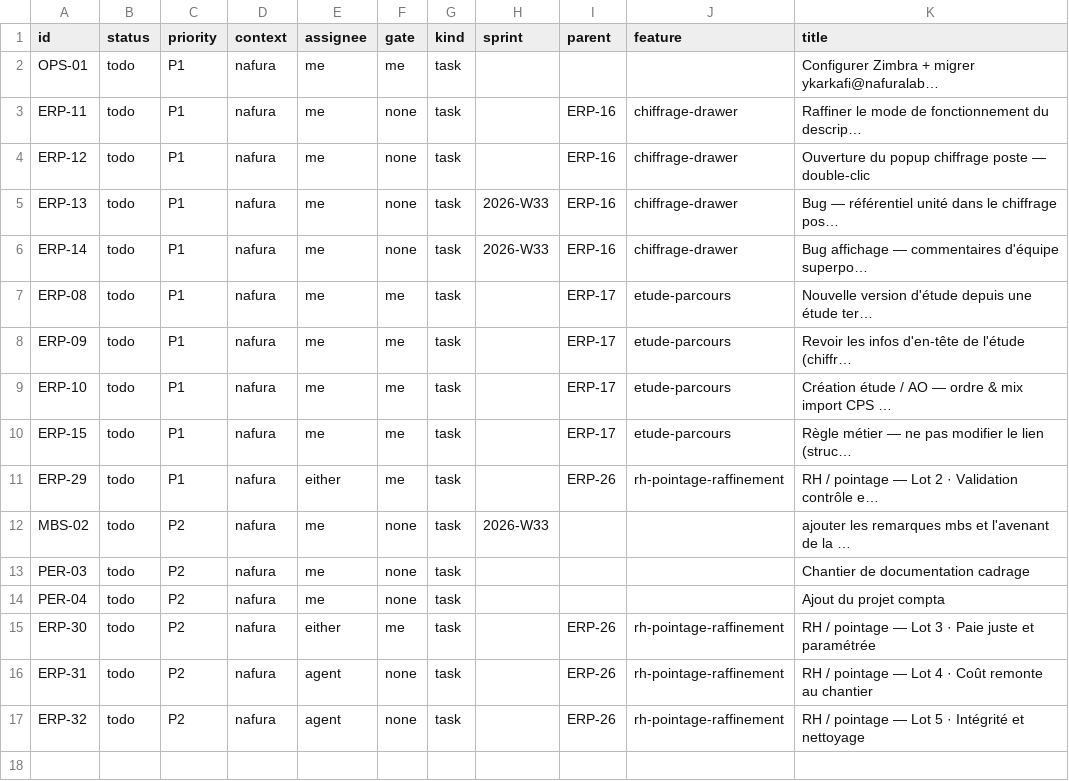
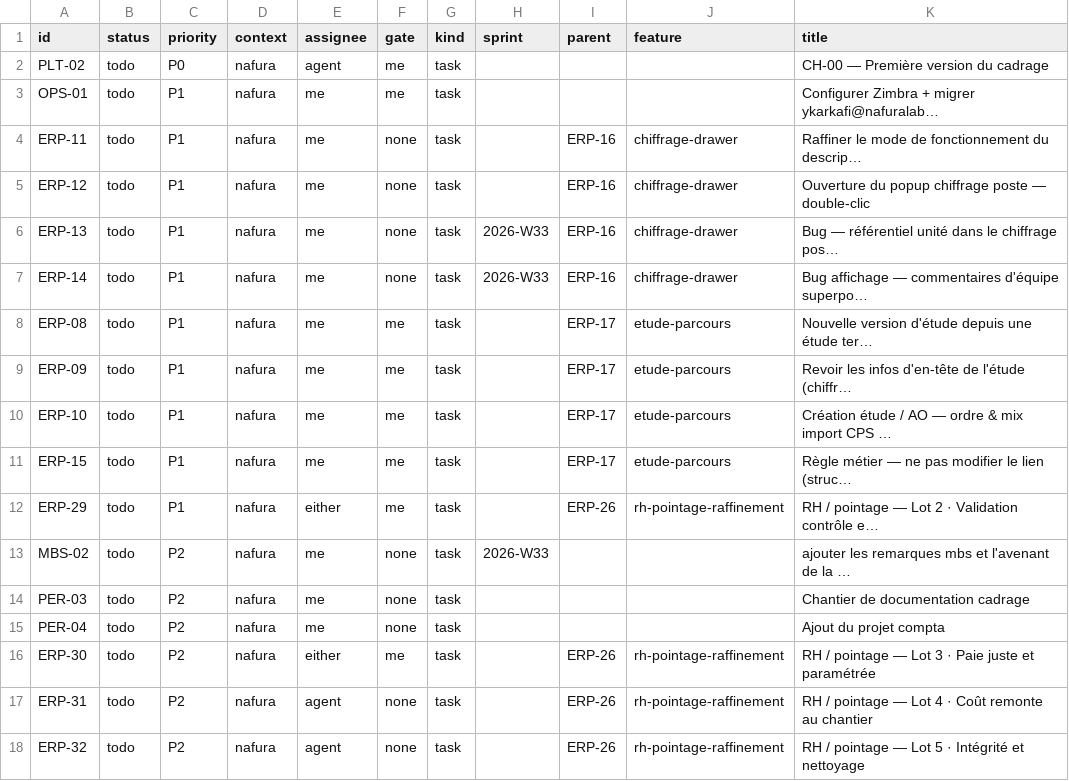
Before and after one commit to yassrun/nafuralabs, a TSV file: raster/INDEX.tsv, drawn as a sheet; the diff names each change by its address in the sheet, - before the commit and + after, or states it on an @@ line.

```diff
--- a/raster/INDEX.tsv
+++ b/raster/INDEX.tsv
+row 2: PLT-02 | todo | P0 | nafura | agent | me | task |  |  |  | CH-00 — Première version du cadrage
```
Also changed, not shown: 8 other files.
